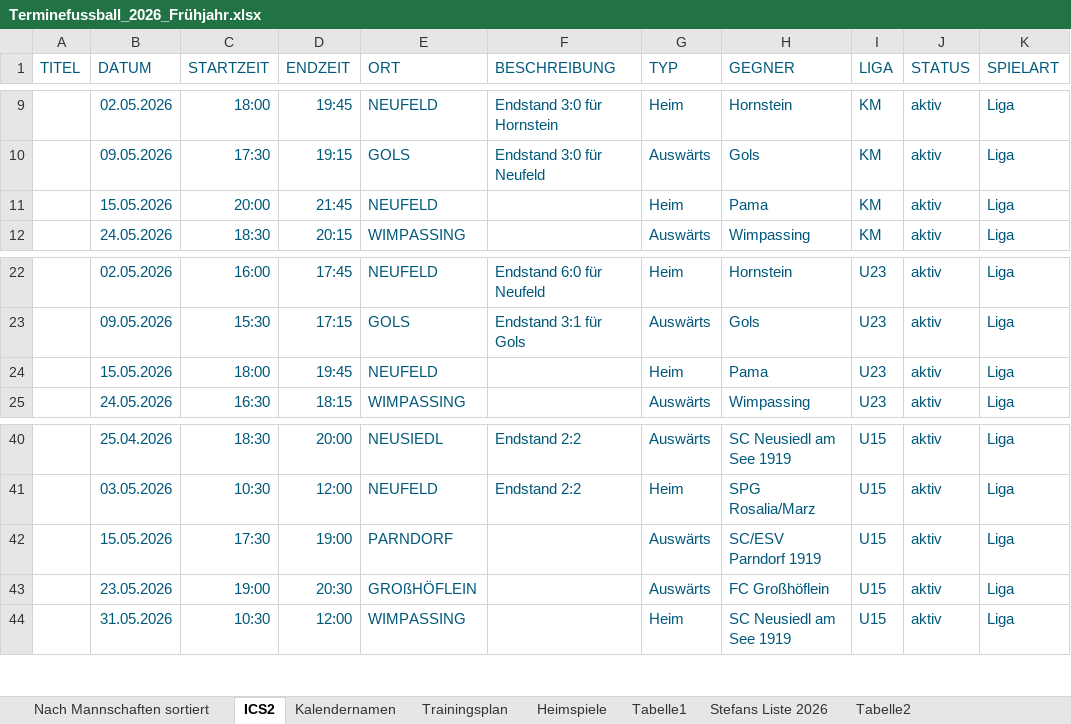
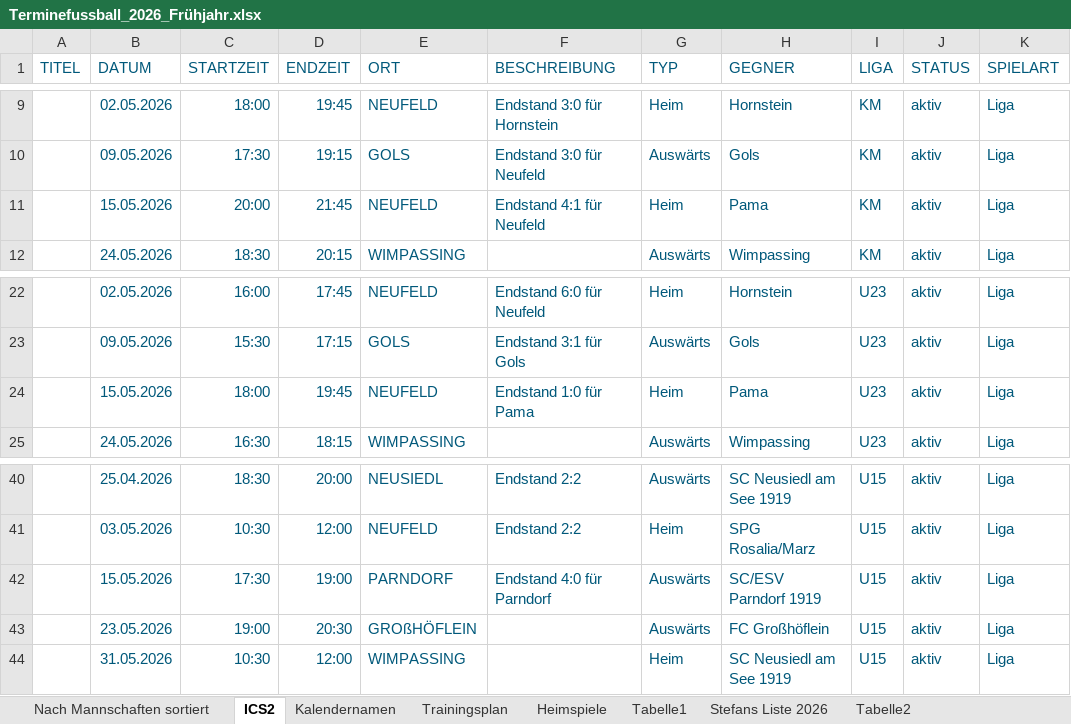
Before and after one commit to dtb-asv/asv-neufeld, an Excel workbook: Terminefussball_2026_Frühjahr.xlsx, sheet ICS2, drawn as a sheet; only a part is shown, gaps mark what is left out; values as stored, in another font and other column widths than the file's, no borders; the diff names each change by its address in the sheet, - before the commit and + after, or states it on an @@ line.

```diff
--- a/Terminefussball_2026_Frühjahr.xlsx (sheet ICS2)
+++ b/Terminefussball_2026_Frühjahr.xlsx (sheet ICS2)
-F11 (BESCHREIBUNG): (empty)
+F11 (BESCHREIBUNG): Endstand 4:1 für Neufeld
-F24 (BESCHREIBUNG): (empty)
+F24 (BESCHREIBUNG): Endstand 1:0 für Pama
-F42 (BESCHREIBUNG): (empty)
+F42 (BESCHREIBUNG): Endstand 4:0 für Parndorf
```
Also changed, not shown: 7 other files.
